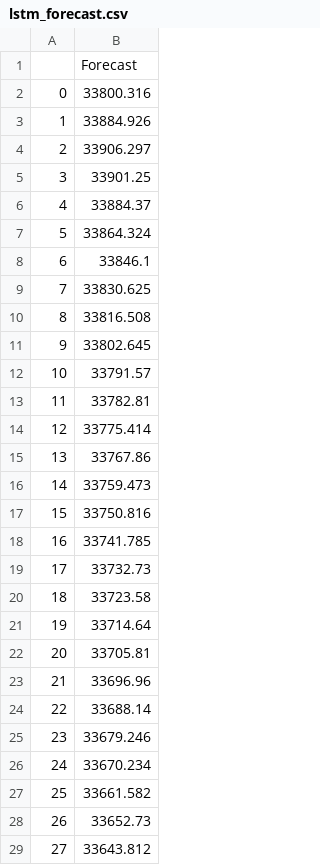
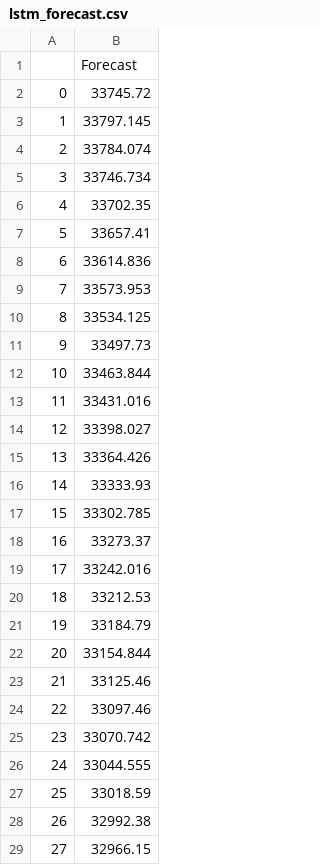
Before and after one commit to Jeet2103/Time_series, a CSV file: outputs/forecasts/lstm_forecast.csv, drawn as a sheet; only a part is shown; the diff covers the shown part only.

```diff
--- a/outputs/forecasts/lstm_forecast.csv
+++ b/outputs/forecasts/lstm_forecast.csv
@@ -1,29 +1,29 @@
 ,Forecast
-0,33800.316
-1,33884.926
-2,33906.297
-3,33901.25
-4,33884.37
-5,33864.324
-6,33846.1
-7,33830.625
-8,33816.508
-9,33802.645
-10,33791.57
-11,33782.81
-12,33775.414
-13,33767.86
-14,33759.473
-15,33750.816
-16,33741.785
-17,33732.73
-18,33723.58
-19,33714.64
-20,33705.81
-21,33696.96
-22,33688.14
-23,33679.246
-24,33670.234
-25,33661.582
-26,33652.73
-27,33643.812
+0,33745.72
+1,33797.145
+2,33784.074
+3,33746.734
+4,33702.35
+5,33657.41
+6,33614.836
+7,33573.953
+8,33534.125
+9,33497.73
+10,33463.844
+11,33431.016
+12,33398.027
+13,33364.426
+14,33333.93
+15,33302.785
+16,33273.37
+17,33242.016
+18,33212.53
+19,33184.79
+20,33154.844
+21,33125.46
+22,33097.46
+23,33070.742
+24,33044.555
+25,33018.59
+26,32992.38
+27,32966.15
```
Also changed, not shown: 2 edited cells elsewhere in this file, outputs/forecasts/model_metrics.csv, 2 other files.
